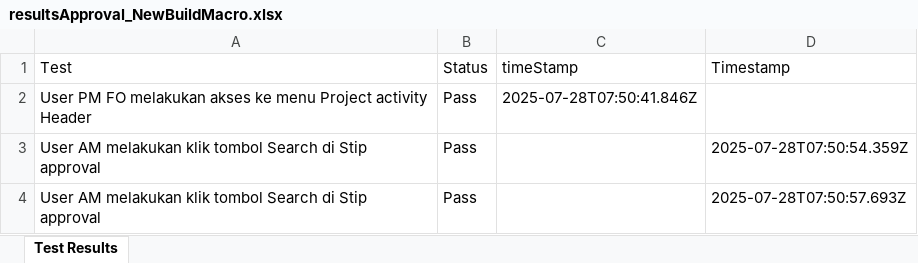
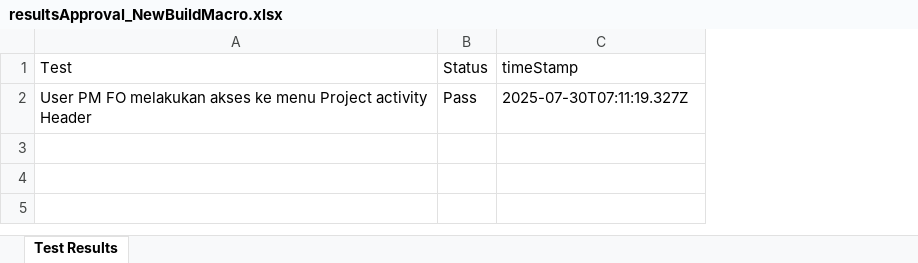
Before and after one commit to Fmocacinno/TBGSYS-Cypress-, an Excel workbook: cypress/downloads/resultsApproval_NewBuildMacro.xlsx, sheet Test Results, drawn as a sheet; values as stored, in another font and other column widths than the file's, no borders; the diff names each change by its address in the sheet, - before the commit and + after, or states it on an @@ line.

```diff
--- a/cypress/downloads/resultsApproval_NewBuildMacro.xlsx (sheet Test Results)
+++ b/cypress/downloads/resultsApproval_NewBuildMacro.xlsx (sheet Test Results)
-column D (Timestamp), empty
-C2 (timeStamp): 2025-07-28T07:50:41.846Z
+C2 (timeStamp): 2025-07-30T07:11:19.327Z
-row 3: User AM melakukan klik tombol Search di Stip approval | Pass |  | 2025-07-28T07:50:54.359Z
-row 4: User AM melakukan klik tombol Search di Stip approval | Pass |  | 2025-07-28T07:50:57.693Z
```
Also changed, not shown: 4 other files.
